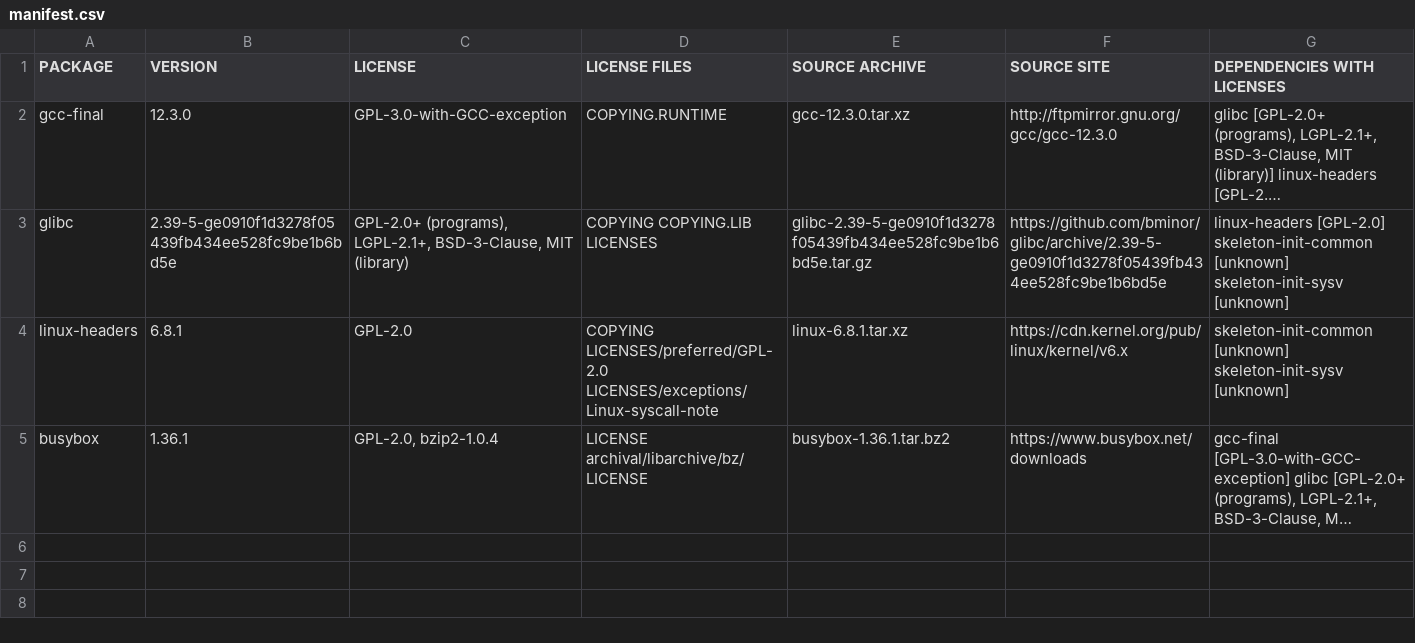
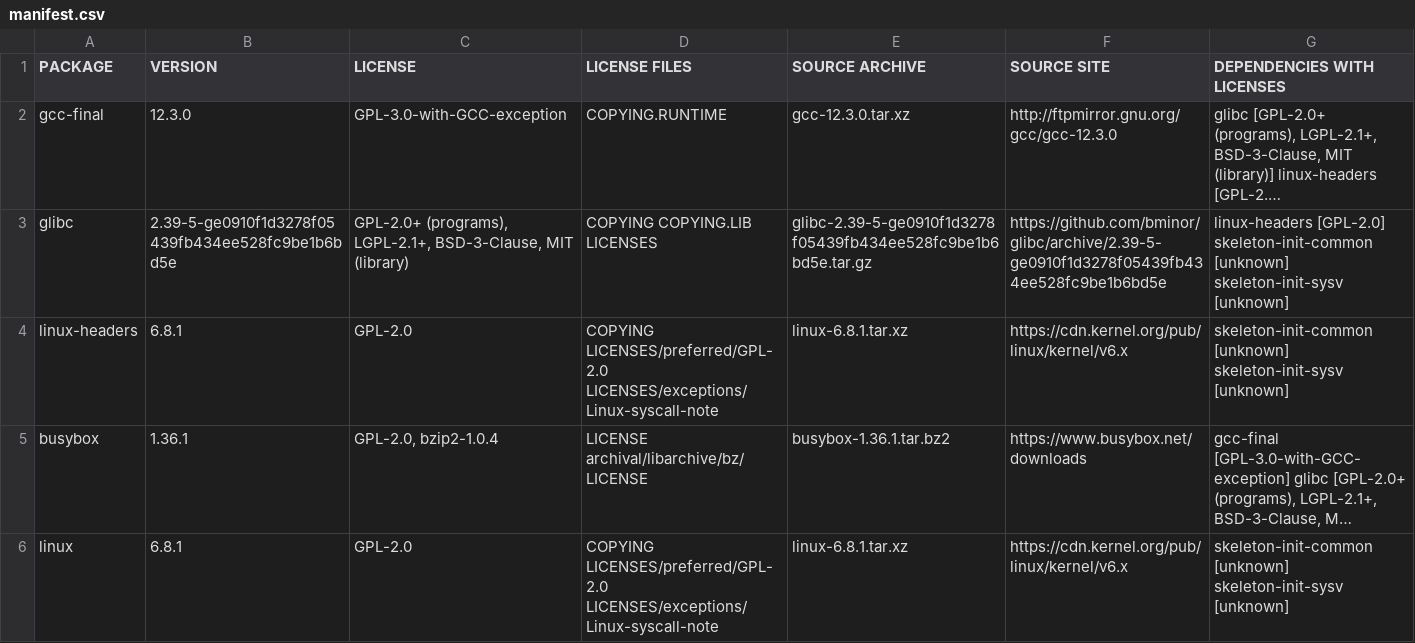
Before and after one commit to rlfagan/buildroot-cyclone-dx, a CSV file: manifest.csv, drawn as a sheet; long unchanged cells end in …; the diff names each change by its address in the sheet, - before the commit and + after, or states it on an @@ line.

Commit message:
Update manifest.csv

```diff
--- a/manifest.csv
+++ b/manifest.csv
+row 6: linux | 6.8.1 | GPL-2.0 | COPYING LICENSES/preferred/GPL-2.0 LICENSES/exceptions/Linux-syscall-note | linux-6.8.1.tar.xz | https://cdn.kernel.org/pub/linux/kernel/v6.x | skeleton-init-common [unknown] skeleton-init-sysv [unknown]
```
